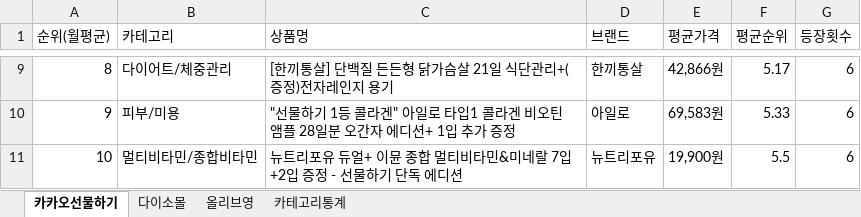
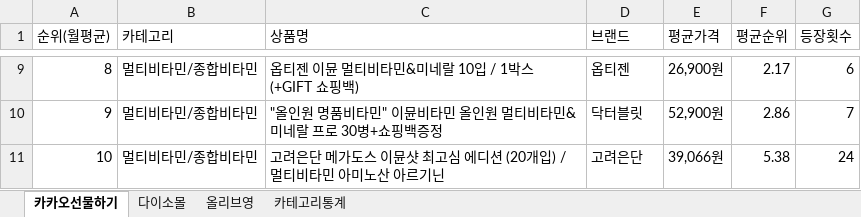
Before and after one commit to primexx98-sudo/Health-Ranking, an Excel workbook: data/monthly/2026-06_월별취합.xlsx, sheet 카카오선물하기, drawn as a sheet; only a part is shown, gaps mark what is left out; values as stored, in another font and other column widths than the file's, no borders; the diff covers the shown part only; the diff names each change by its address in the sheet, - before the commit and + after, or states it on an @@ line.

```diff
--- a/data/monthly/2026-06_월별취합.xlsx (sheet 카카오선물하기)
+++ b/data/monthly/2026-06_월별취합.xlsx (sheet 카카오선물하기)
-B9 (카테고리): 다이어트/체중관리
+B9 (카테고리): 멀티비타민/종합비타민
-C9 (상품명): [한끼통살] 단백질 든든형 닭가슴살 21일 식단관리+(증정)전자레인지 용기
+C9 (상품명): 옵티젠 이뮨 멀티비타민&미네랄 10입 / 1박스 (+GIFT 쇼핑백)
-D9 (브랜드): 한끼통살
+D9 (브랜드): 옵티젠
-E9 (평균가격): 42,866원
+E9 (평균가격): 26,900원
-F9 (평균순위): 5.17
+F9 (평균순위): 2.17
-B10 (카테고리): 피부/미용
+B10 (카테고리): 멀티비타민/종합비타민
-C10 (상품명): "선물하기 1등 콜라겐" 아일로 타입1 콜라겐 비오틴 앰플 28일분 오간자 에디션+ 1입 추가 증정
+C10 (상품명): "올인원 명품비타민" 이뮨비타민 올인원 멀티비타민&미네랄 프로 30병+쇼핑백증정
-D10 (브랜드): 아일로
+D10 (브랜드): 닥터블릿
-E10 (평균가격): 69,583원
+E10 (평균가격): 52,900원
-F10 (평균순위): 5.33
+F10 (평균순위): 2.86
-G10 (등장횟수): 6
+G10 (등장횟수): 7
-C11 (상품명): 뉴트리포유 듀얼+ 이뮨 종합 멀티비타민&미네랄 7입+2입 증정 - 선물하기 단독 에디션
+C11 (상품명): 고려은단 메가도스 이뮨샷 최고심 에디션 (20개입) / 멀티비타민 아미노산 아르기닌
-D11 (브랜드): 뉴트리포유
+D11 (브랜드): 고려은단
-E11 (평균가격): 19,900원
+E11 (평균가격): 39,066원
-F11 (평균순위): 5.5
+F11 (평균순위): 5.38
-G11 (등장횟수): 6
+G11 (등장횟수): 24
```
Also changed, not shown: 1 added row, 1 removed row and 30 edited cells elsewhere in this sheet, sheet 올리브영, sheet 다이소몰, sheet 카테고리통계, 26 other files.
